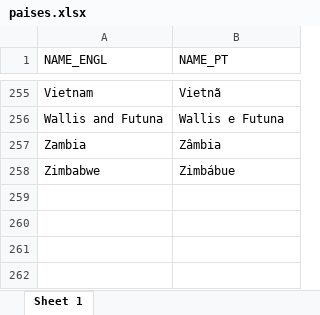
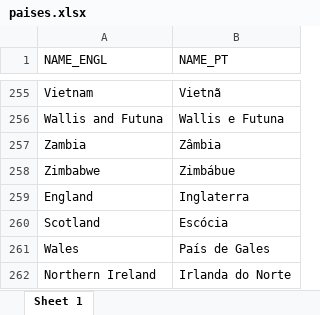
Before and after one commit to JoaoPedroFM/Copa_do_Mundo_2022, an Excel workbook: paises.xlsx, sheet Sheet 1, drawn as a sheet; only a part is shown, gaps mark what is left out; values as stored, in another font and other column widths than the file's, no borders; the diff names each change by its address in the sheet, - before the commit and + after, or states it on an @@ line.

```diff
--- a/paises.xlsx (sheet Sheet 1)
+++ b/paises.xlsx (sheet Sheet 1)
+row 259: England | Inglaterra
+row 260: Scotland | Escócia
+row 261: Wales | País de Gales
+row 262: Northern Ireland | Irlanda do Norte
```
Also changed, not shown: 17 other files.
